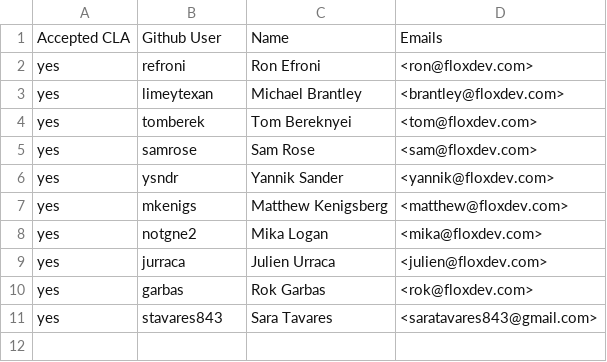
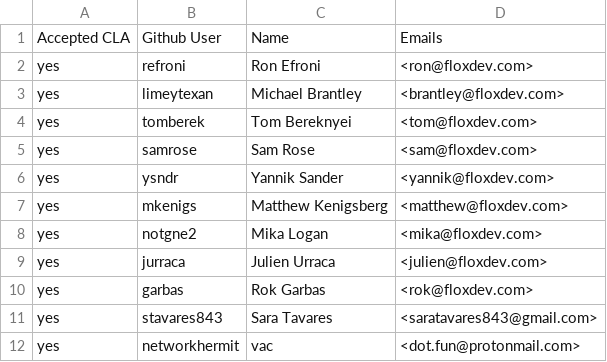
Before and after one commit to flox/flox, a CSV file: .github/CONTRIBUTORS.csv, drawn as a sheet; the diff names each change by its address in the sheet, - before the commit and + after, or states it on an @@ line.

```diff
--- a/.github/CONTRIBUTORS.csv
+++ b/.github/CONTRIBUTORS.csv
+row 12: yes | networkhermit | vac | <dot.fun@protonmail.com>
```
Also changed, not shown: 1 other file.
